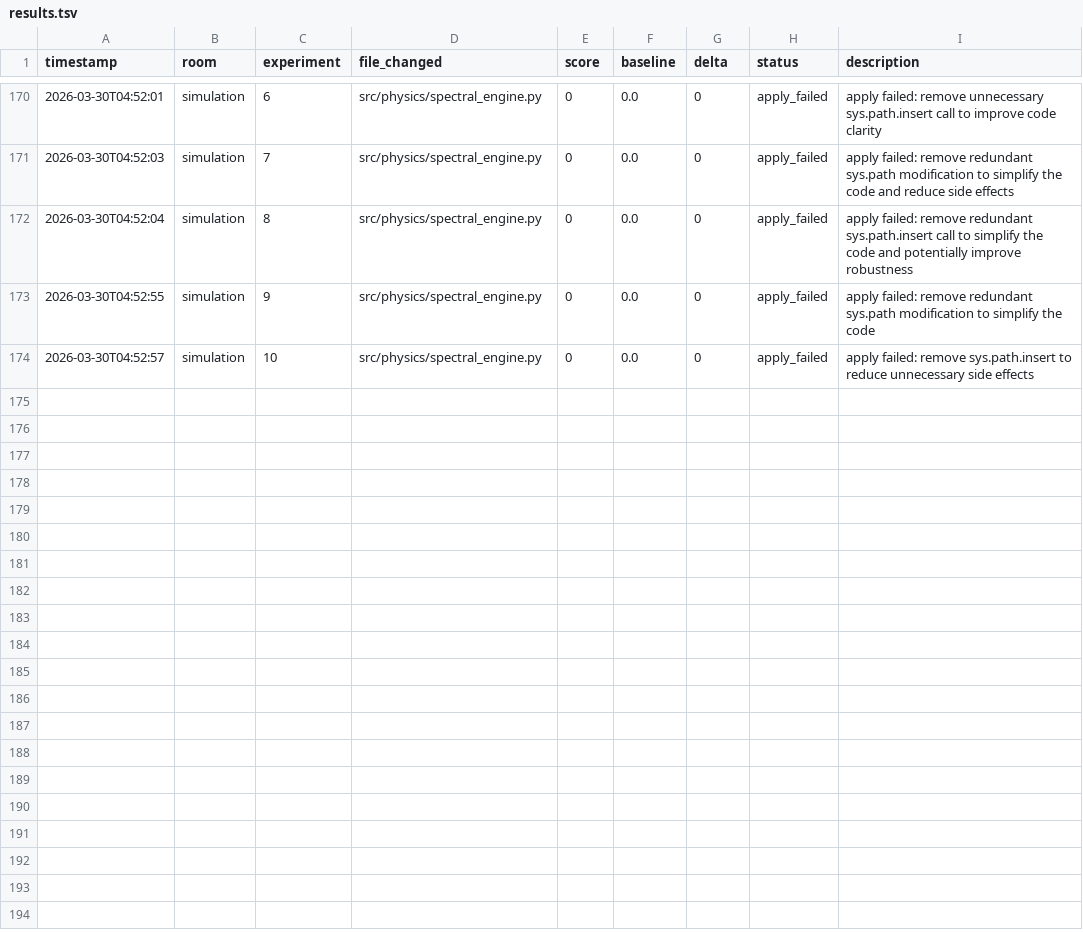
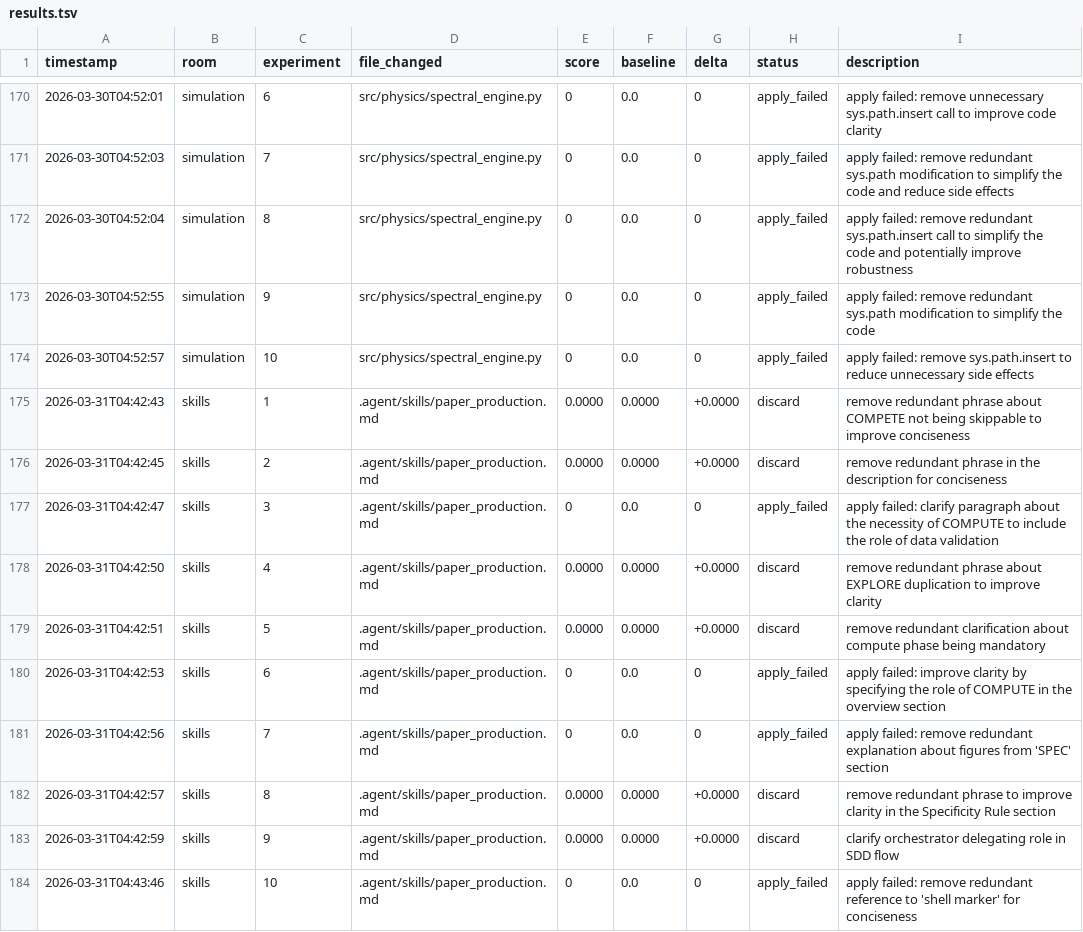
Before and after one commit to Mikisbell/conference-shm, a TSV file: .agent/autoresearch/results.tsv, drawn as a sheet; only a part is shown, gaps mark what is left out; the diff names each change by its address in the sheet, - before the commit and + after, or states it on an @@ line.

Commit message:
autoresearch: nightly self-improvement run 2026-03-31

```diff
--- a/.agent/autoresearch/results.tsv
+++ b/.agent/autoresearch/results.tsv
+row 175: 2026-03-31T04:42:43 | skills | 1 | .agent/skills/paper_production.md | 0.0000 | 0.0000 | +0.0000 | discard | remove redundant phrase about COMPETE not being skippable to improve conciseness
+row 176: 2026-03-31T04:42:45 | skills | 2 | .agent/skills/paper_production.md | 0.0000 | 0.0000 | +0.0000 | discard | remove redundant phrase in the description for conciseness
+row 177: 2026-03-31T04:42:47 | skills | 3 | .agent/skills/paper_production.md | 0 | 0.0 | 0 | apply_failed | apply failed: clarify paragraph about the necessity of COMPUTE to include the role of data validation
+row 178: 2026-03-31T04:42:50 | skills | 4 | .agent/skills/paper_production.md | 0.0000 | 0.0000 | +0.0000 | discard | remove redundant phrase about EXPLORE duplication to improve clarity
+row 179: 2026-03-31T04:42:51 | skills | 5 | .agent/skills/paper_production.md | 0.0000 | 0.0000 | +0.0000 | discard | remove redundant clarification about compute phase being mandatory
+row 180: 2026-03-31T04:42:53 | skills | 6 | .agent/skills/paper_production.md | 0 | 0.0 | 0 | apply_failed | apply failed: improve clarity by specifying the role of COMPUTE in the overview section
+row 181: 2026-03-31T04:42:56 | skills | 7 | .agent/skills/paper_production.md | 0 | 0.0 | 0 | apply_failed | apply failed: remove redundant explanation about figures from 'SPEC' section
+row 182: 2026-03-31T04:42:57 | skills | 8 | .agent/skills/paper_production.md | 0.0000 | 0.0000 | +0.0000 | discard | remove redundant phrase to improve clarity in the Specificity Rule section
+row 183: 2026-03-31T04:42:59 | skills | 9 | .agent/skills/paper_production.md | 0.0000 | 0.0000 | +0.0000 | discard | clarify orchestrator delegating role in SDD flow
+row 184: 2026-03-31T04:43:46 | skills | 10 | .agent/skills/paper_production.md | 0 | 0.0 | 0 | apply_failed | apply failed: remove redundant reference to 'shell marker' for conciseness
```
